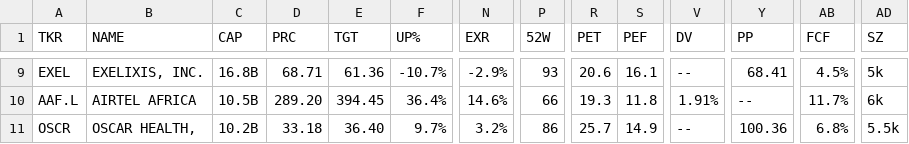
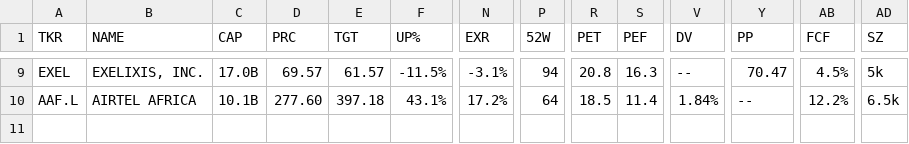
Before and after one commit to weirdapps/etorotrade, a CSV file: yahoofinance/output/sell.csv, drawn as a sheet; only a part is shown, gaps mark what is left out; rows hold the shown columns only; the diff covers the shown part only; the diff names each change by its address in the sheet, - before the commit and + after, or states it on an @@ line.

```diff
--- a/yahoofinance/output/sell.csv
+++ b/yahoofinance/output/sell.csv
-C9 (CAP): 16.8B
+C9 (CAP): 17.0B
-D9 (PRC): 68.71
+D9 (PRC): 69.57
-E9 (TGT): 61.36
+E9 (TGT): 61.57
-F9 (UP%): -10.7%
+F9 (UP%): -11.5%
-N9 (EXR): -2.9%
+N9 (EXR): -3.1%
-P9 (52W): 93
+P9 (52W): 94
-R9 (PET): 20.6
+R9 (PET): 20.8
-S9 (PEF): 16.1
+S9 (PEF): 16.3
-Y9 (PP): 68.41
+Y9 (PP): 70.47
-C10 (CAP): 10.5B
+C10 (CAP): 10.1B
-D10 (PRC): 289.20
+D10 (PRC): 277.60
-E10 (TGT): 394.45
+E10 (TGT): 397.18
-F10 (UP%): 36.4%
+F10 (UP%): 43.1%
-N10 (EXR): 14.6%
+N10 (EXR): 17.2%
-P10 (52W): 66
+P10 (52W): 64
-R10 (PET): 19.3
+R10 (PET): 18.5
-S10 (PEF): 11.8
+S10 (PEF): 11.4
-V10 (DV): 1.91%
+V10 (DV): 1.84%
-AB10 (FCF): 11.7%
+AB10 (FCF): 12.2%
-AD10 (SZ): 6k
+AD10 (SZ): 6.5k
-row 11: OSCR | OSCAR HEALTH, | 10.2B | 33.18 | 36.40 | 9.7% | 3.2% | 86 | 25.7 | 14.9 | -- | 100.36 | 6.8% | 5.5k
```
Also changed, not shown: 64 edited cells elsewhere in this file, yahoofinance/input/yfinance_skip.csv, yahoofinance/output/buy.csv, 3 other files.
